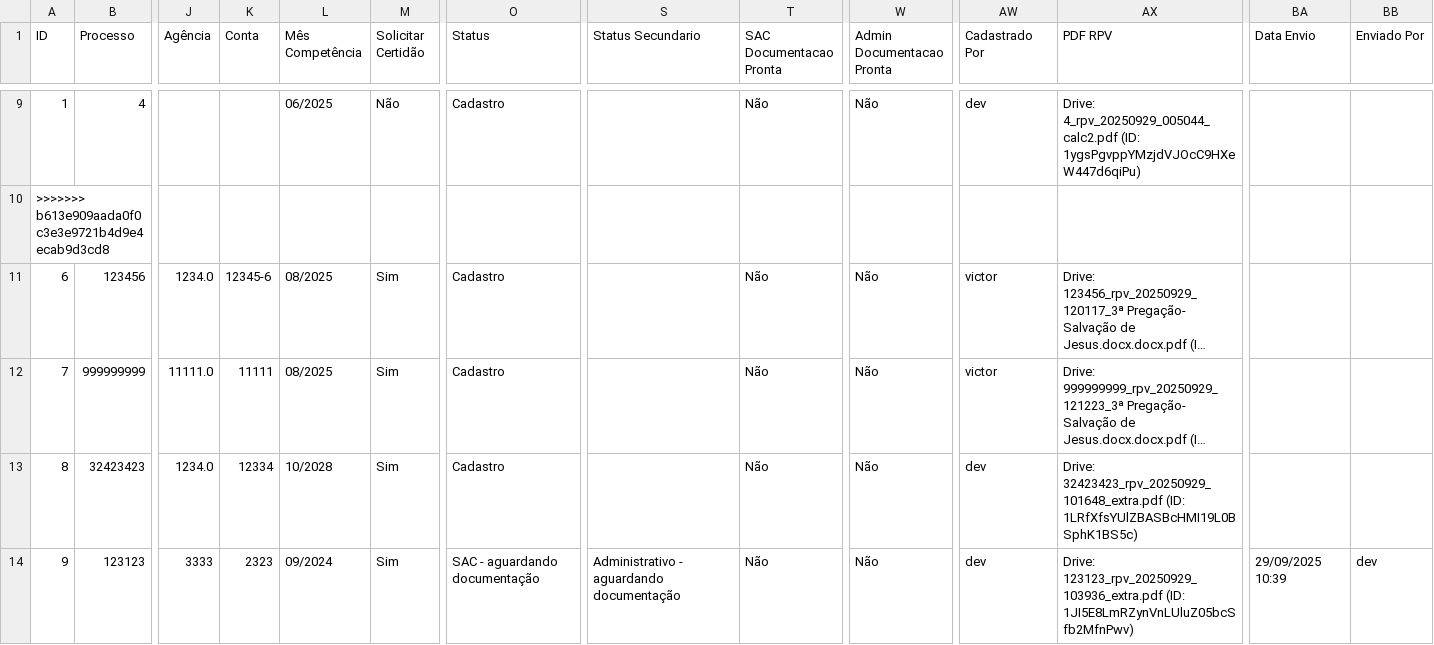
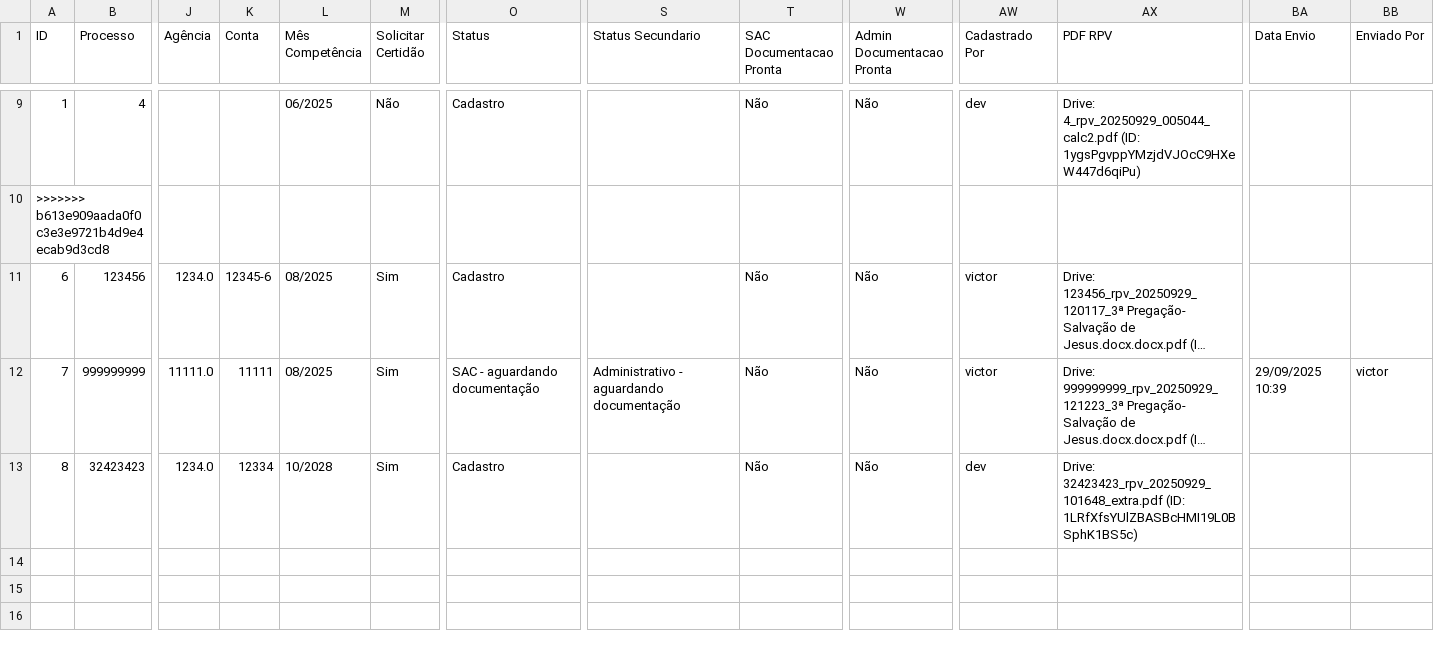
Before and after one commit to leoparipiranga/capistrano_processos, a CSV file: bases/lista_rpv.csv, drawn as a sheet; only a part is shown, gaps mark what is left out; long unchanged cells end in …; rows hold the shown columns only; the diff names each change by its address in the sheet, - before the commit and + after, or states it on an @@ line.

Commit message:
Atualização via Streamlit 29/09/2025 10:39:50

```diff
--- a/bases/lista_rpv.csv
+++ b/bases/lista_rpv.csv
-O12 (Status): Cadastro
+O12 (Status): SAC - aguardando documentação
-S12 (Status Secundario): (empty)
+S12 (Status Secundario): Administrativo - aguardando documentação
-BA12 (Data Envio): (empty)
+BA12 (Data Envio): 29/09/2025 10:39
-BB12 (Enviado Por): (empty)
+BB12 (Enviado Por): victor
-row 14: 9 | 123123 | 3333 | 2323 | 09/2024 | Sim | SAC - aguardando documentação | Administrativo - aguardando documentação | Não | Não | dev | Drive: 123123_rpv_20250929_103936_extra.pdf (ID: 1JI5E8LmRZynVnLUluZ05bcSfb2MfnPwv) | 29/09/2025 10:39 | dev
```
